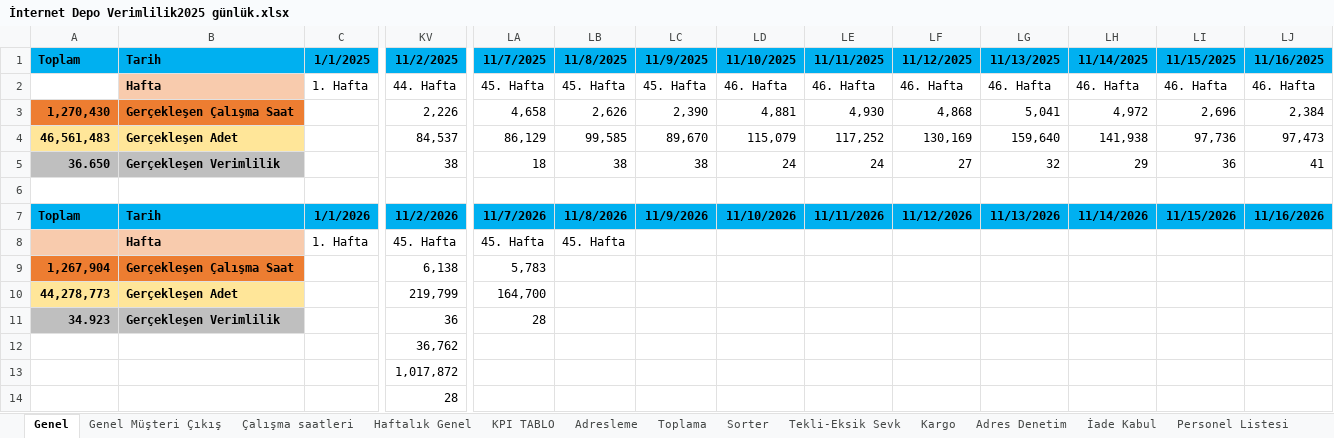
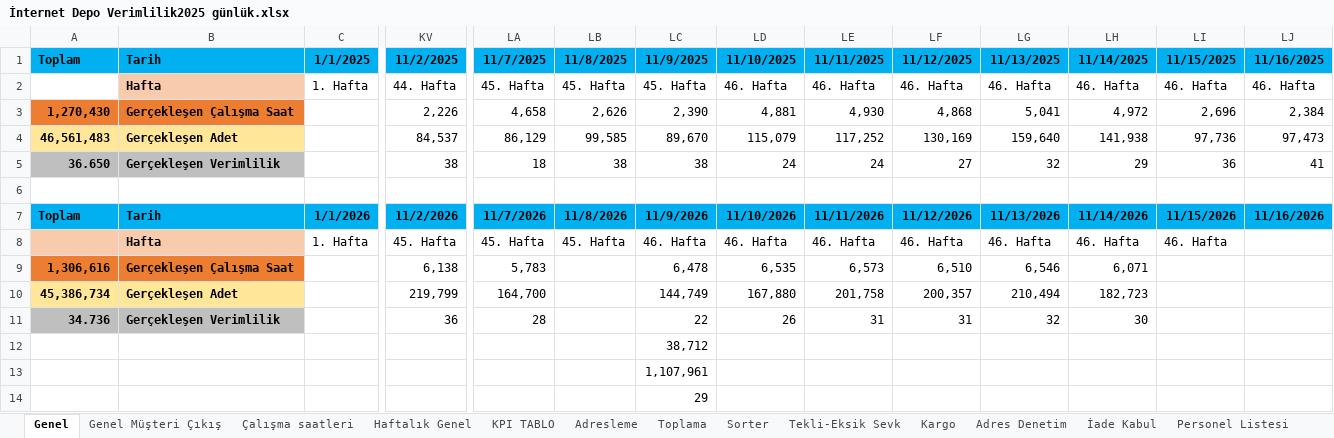
Before and after one commit to omer44-Coder/Dashboard, an Excel workbook: İnternet Depo Verimlilik2025 günlük.xlsx, sheet Genel, drawn as a sheet; only a part is shown, gaps mark what is left out; values as stored, in another font and other column widths than the file's, no borders; removed rows and columns are numbered as before the commit, all else as after; rows hold the shown columns only; the diff names each change by its address in the sheet, - before the commit and + after, or states it on an @@ line.

```diff
--- a/İnternet Depo Verimlilik2025 günlük.xlsx (sheet Genel)
+++ b/İnternet Depo Verimlilik2025 günlük.xlsx (sheet Genel)
-LC8 (11/9/2025): (empty)
+LC8 (11/9/2025): 46. Hafta
-LD8 (11/10/2025): (empty)
+LD8 (11/10/2025): 46. Hafta
-LE8 (11/11/2025): (empty)
+LE8 (11/11/2025): 46. Hafta
-LF8 (11/12/2025): (empty)
+LF8 (11/12/2025): 46. Hafta
-LG8 (11/13/2025): (empty)
+LG8 (11/13/2025): 46. Hafta
-LH8 (11/14/2025): (empty)
+LH8 (11/14/2025): 46. Hafta
-LI8 (11/15/2025): (empty)
+LI8 (11/15/2025): 46. Hafta
-A9 (Toplam): 1,267,904
+A9 (Toplam): 1,306,616
-LC9 (11/9/2025): (empty)
+LC9 (11/9/2025): 6,478
-LD9 (11/10/2025): (empty)
+LD9 (11/10/2025): 6,535
-LE9 (11/11/2025): (empty)
+LE9 (11/11/2025): 6,573
-LF9 (11/12/2025): (empty)
+LF9 (11/12/2025): 6,510
-LG9 (11/13/2025): (empty)
+LG9 (11/13/2025): 6,546
-LH9 (11/14/2025): (empty)
+LH9 (11/14/2025): 6,071
-A10 (Toplam): 44,278,773
+A10 (Toplam): 45,386,734
-LC10 (11/9/2025): (empty)
+LC10 (11/9/2025): 144,749
-LD10 (11/10/2025): (empty)
+LD10 (11/10/2025): 167,880
-LE10 (11/11/2025): (empty)
+LE10 (11/11/2025): 201,758
-LF10 (11/12/2025): (empty)
+LF10 (11/12/2025): 200,357
-LG10 (11/13/2025): (empty)
+LG10 (11/13/2025): 210,494
-LH10 (11/14/2025): (empty)
+LH10 (11/14/2025): 182,723
-A11 (Toplam): 34.923
+A11 (Toplam): 34.736
-LC11 (11/9/2025): (empty)
+LC11 (11/9/2025): 22
-LD11 (11/10/2025): (empty)
+LD11 (11/10/2025): 26
-LE11 (11/11/2025): (empty)
+LE11 (11/11/2025): 31
-LF11 (11/12/2025): (empty)
+LF11 (11/12/2025): 31
-LG11 (11/13/2025): (empty)
+LG11 (11/13/2025): 32
-LH11 (11/14/2025): (empty)
+LH11 (11/14/2025): 30
-row 12:  |  |  | 36,762
-row 13:  |  |  | 1,017,872
-row 14:  |  |  | 28
+row 12:  |  |  |  |  |  | 38,712
+row 13:  |  |  |  |  |  | 1,107,961
+row 14:  |  |  |  |  |  | 29
```
Also changed, not shown: sheet Çalışma saatleri, sheet Kargo, sheet KPI TABLO, sheet Sorter, sheet Adresleme, sheet Adres Denetim, 5 more sheets, other sheet tabs, formulas that keep their value, charts or pictures.
